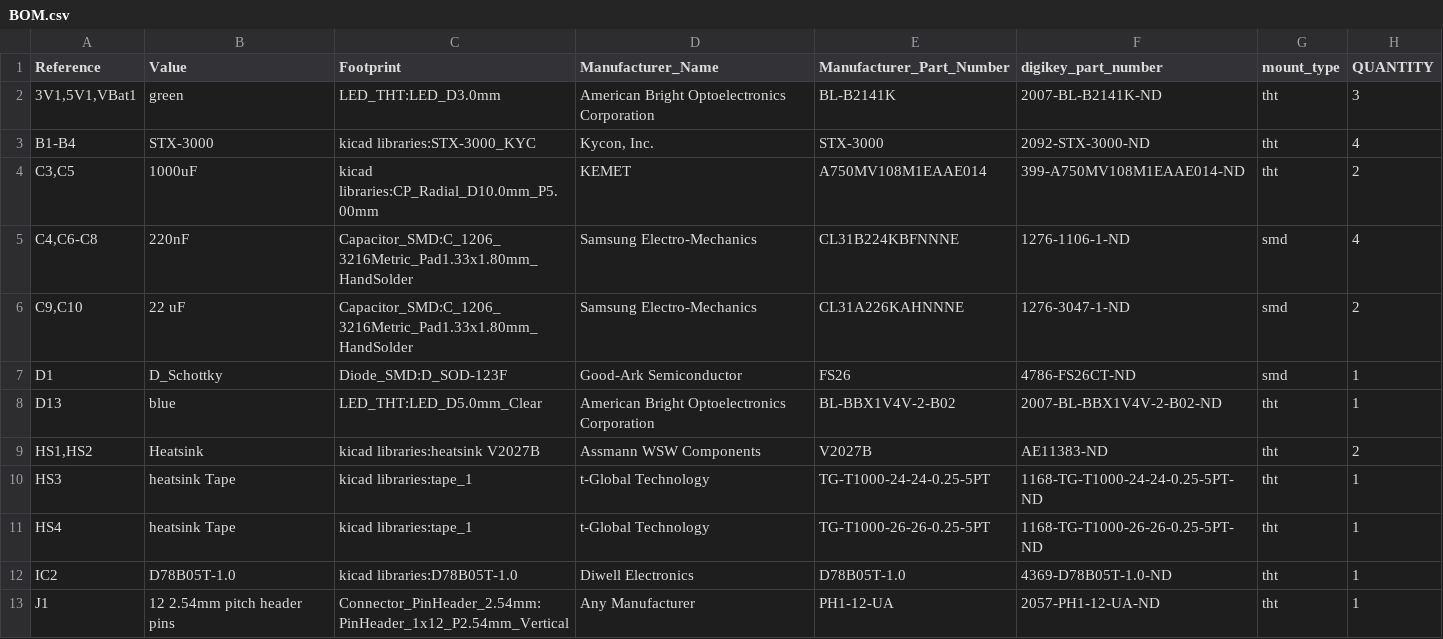
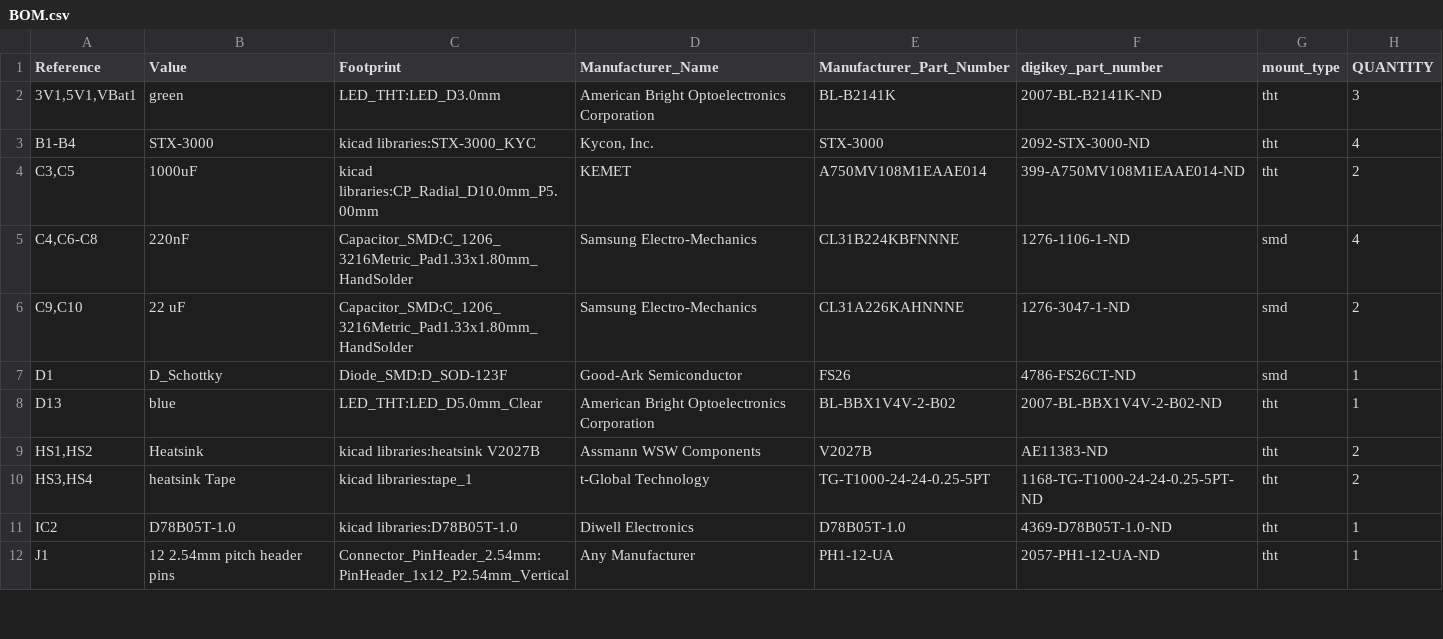
Before and after one commit to gobabygocarswithjoysticks/gbg-pcb-2, a CSV file: PCB_production/BOM.csv, drawn as a sheet; only a part is shown.

Commit message:
BOT process kicad

```diff
--- a/PCB_production/BOM.csv
+++ b/PCB_production/BOM.csv
@@ -9,4 +9,3 @@
 "HS1,HS2","Heatsink","kicad libraries:heatsink V2027B","Assmann WSW Components","V2027B","AE11383-ND","tht","2"
-"HS3","heatsink Tape","kicad libraries:tape_1","t-Global Technology","TG-T1000-24-24-0.25-5PT","1168-TG-T1000-24-24-0.25-5PT-ND","tht","1"
-"HS4","heatsink Tape","kicad libraries:tape_1","t-Global Technology","TG-T1000-26-26-0.25-5PT","1168-TG-T1000-26-26-0.25-5PT-ND","tht","1"
+"HS3,HS4","heatsink Tape","kicad libraries:tape_1","t-Global Technology","TG-T1000-24-24-0.25-5PT","1168-TG-T1000-24-24-0.25-5PT-ND","tht","2"
 "IC2","D78B05T-1.0","kicad libraries:D78B05T-1.0","Diwell Electronics","D78B05T-1.0","4369-D78B05T-1.0-ND","tht","1"
```
Also changed, not shown: PCB_production/position.csv, 2 other files.
